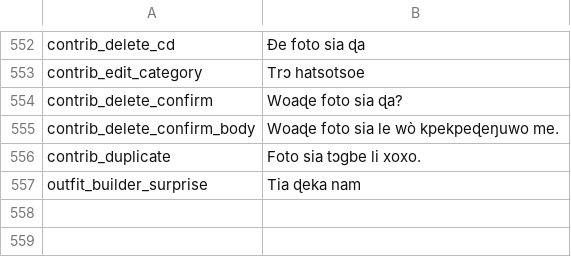
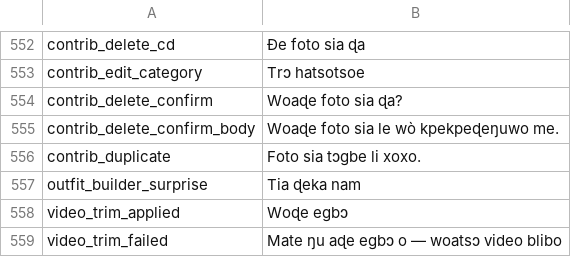
Before and after one commit to Jacinth-19/fabricfit-app, a TSV file: FabricFit/tools/i18n/ee_b.tsv, drawn as a sheet; only a part is shown, gaps mark what is left out.

Commit message:
The video trimmer now actually trims
The composer drew a draggable trimmer whose callback only showed a toast -
'Video trimmed to 4200ms' - while the post published the whole clip. A
control the user can see and drag that silently does nothing is worse than
no control at all, and it was the last of the three TODO markers in shipping
code that meant 'this feature is faked'.

VideoProcessor.trim now cuts the window with MediaItem.ClippingConfiguration
on the stable Transformer 1.4.x API already in use, so clipping and
re-encoding happen in one pass with no intermediate file. It returns null on
an empty or inverted range, or when the device cannot process the file, and
the composer then says 'Could not trim - the full clip will be posted'
rather than implying a cut that did not happen.

Two new English keys, with Twi/Ga/Ewe entries added to the packs in the same
commit so the untranslated gap does not grow.

Co-authored-by: arena-agent <297053741+arena-agent@users.noreply.github.com>

```diff
--- a/FabricFit/tools/i18n/ee_b.tsv
+++ b/FabricFit/tools/i18n/ee_b.tsv
@@ -557 +557,3 @@ contrib_duplicate	Foto sia tɔgbe li xoxo.
 outfit_builder_surprise	Tia ɖeka nam
+video_trim_applied	Woɖe egbɔ
+video_trim_failed	Mate ŋu aɖe egbɔ o — woatsɔ video blibo
```
Also changed, not shown: FabricFit/tools/i18n/gaa_b.tsv, FabricFit/tools/i18n/tw_b.tsv, 6 other files.
